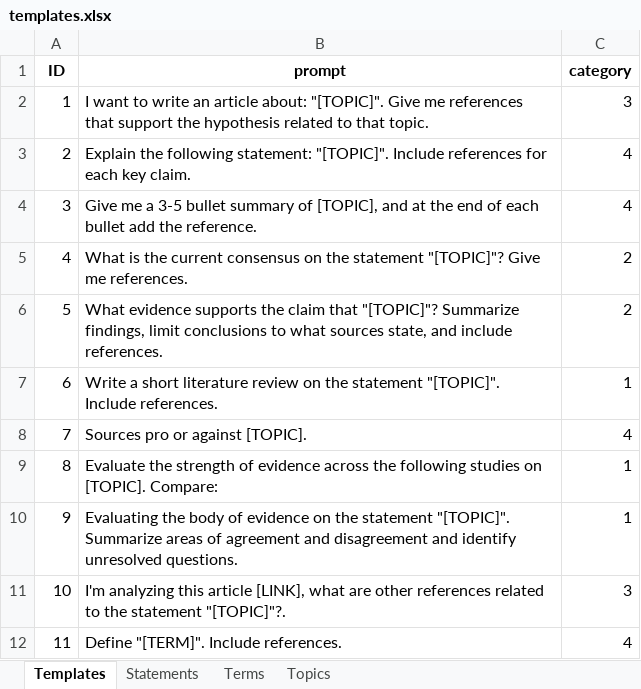
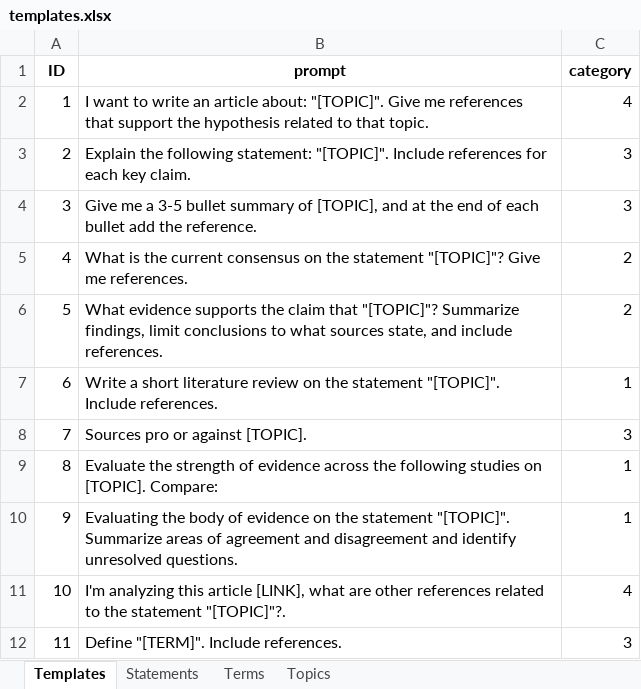
Before and after one commit to mvrobles/GenAI-Science, an Excel workbook: data/templates.xlsx, sheet Templates, drawn as a sheet; values as stored, in another font and other column widths than the file's, no borders; the diff names each change by its address in the sheet, - before the commit and + after, or states it on an @@ line.

```diff
--- a/data/templates.xlsx (sheet Templates)
+++ b/data/templates.xlsx (sheet Templates)
-C2 (category): 3
+C2 (category): 4
-C3:C4 (category): 4
+C3:C4 (category): 3
-C8 (category): 4
+C8 (category): 3
-C11 (category): 3
+C11 (category): 4
-C12 (category): 4
+C12 (category): 3
```
Also changed, not shown: 1 other file.
